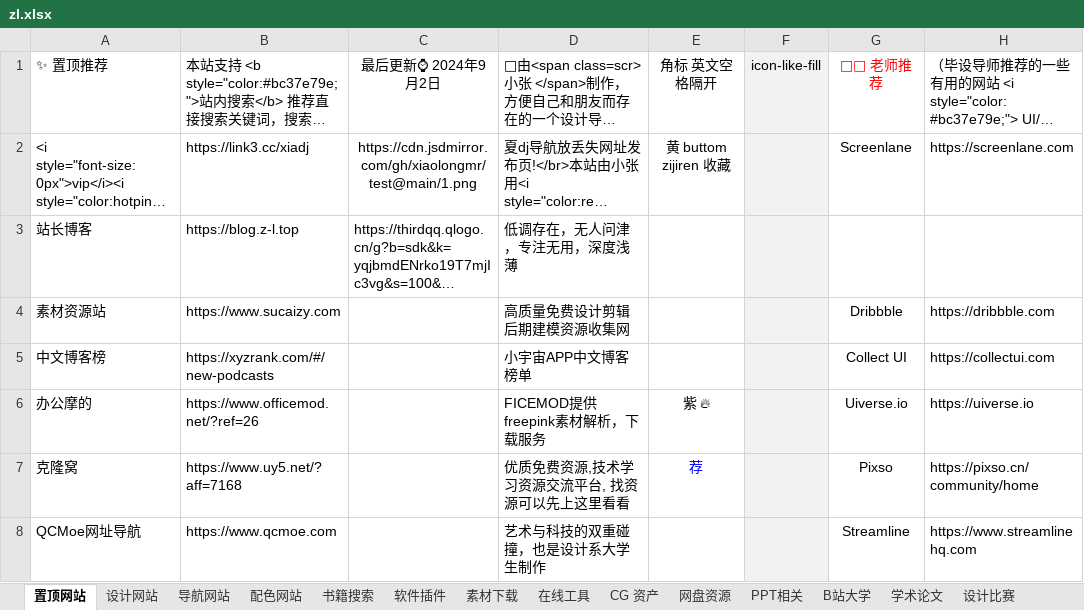
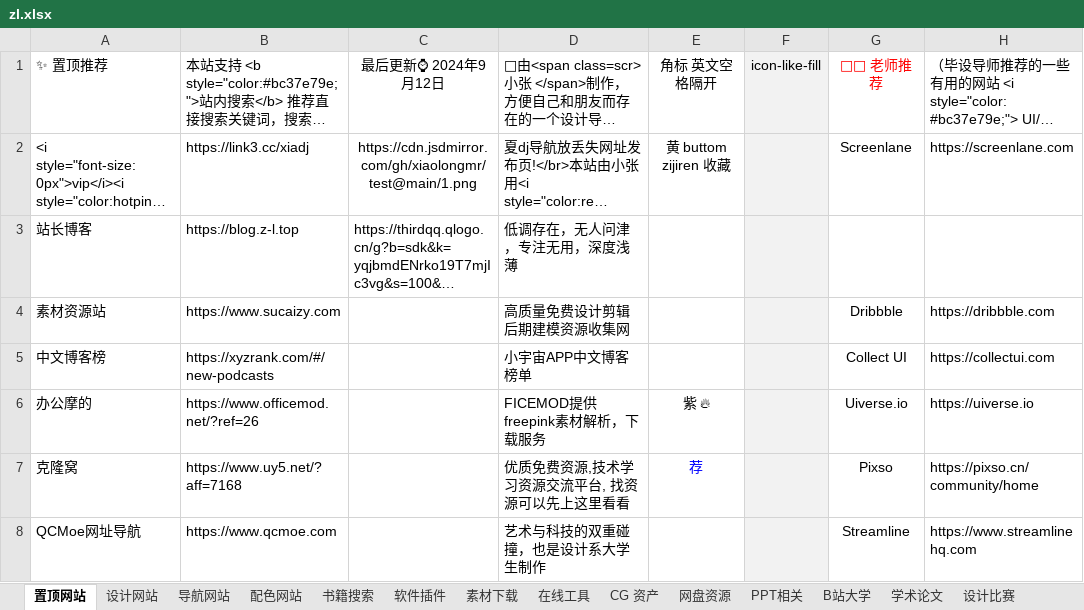
Before and after one commit to xiaolongmr/dh, an Excel workbook: zl.xlsx, sheet 置顶网站, drawn as a sheet; only a part is shown; long unchanged cells end in …; values as stored, in another font and other column widths than the file's, no borders; the diff names each change by its address in the sheet, - before the commit and + after, or states it on an @@ line.

```diff
--- a/zl.xlsx (sheet 置顶网站)
+++ b/zl.xlsx (sheet 置顶网站)
-C1: 最后更新⌚ 2024年9月2日
+C1: 最后更新⌚ 2024年9月12日
```
Also changed, not shown: sheet 在线工具.
